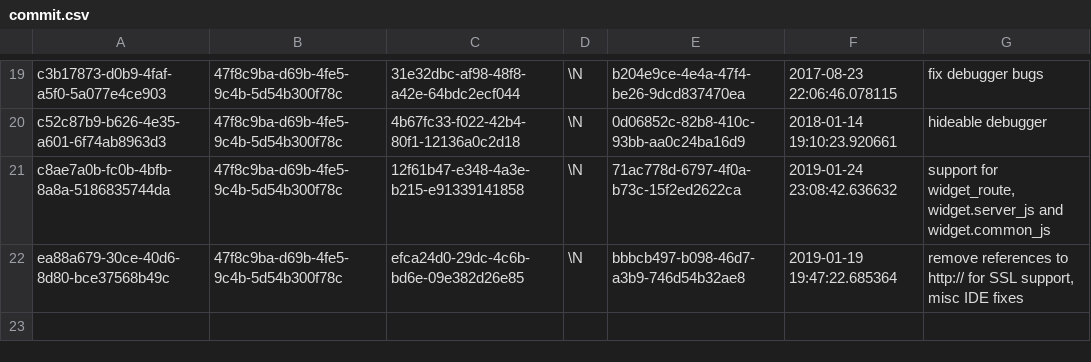
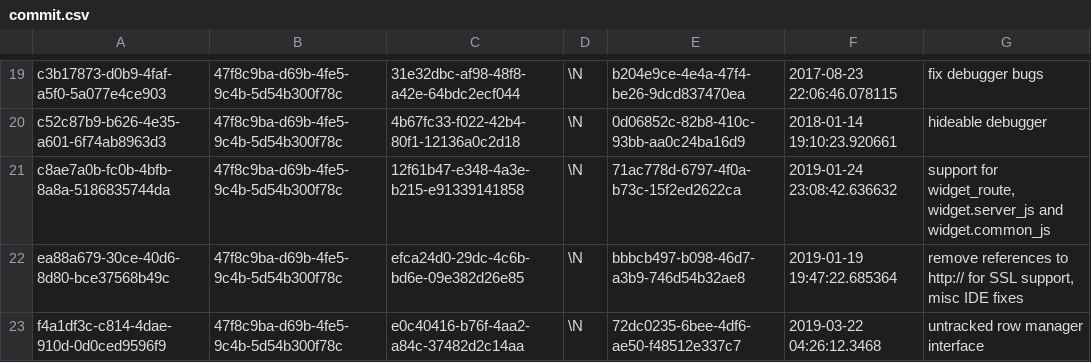
Before and after one commit to aquametalabs/aquameta, a CSV file: bundles-available/org.aquameta.core.ide/commit.csv, drawn as a sheet; only a part is shown, gaps mark what is left out; the diff names each change by its address in the sheet, - before the commit and + after, or states it on an @@ line.

```diff
--- a/bundles-available/org.aquameta.core.ide/commit.csv
+++ b/bundles-available/org.aquameta.core.ide/commit.csv
+row 23: f4a1df3c-c814-4dae-910d-0d0ced9596f9 | 47f8c9ba-d69b-4fe5-9c4b-5d54b300f78c | e0c40416-b76f-4aa2-a84c-37482d2c14aa | \N | 72dc0235-6bee-4df6-ae50-f48512e337c7 | 2019-03-22 04:26:12.3468 | untracked row manager interface
```
Also changed, not shown: bundles-available/org.aquameta.core.ide/rowset.csv, 4 other files.
